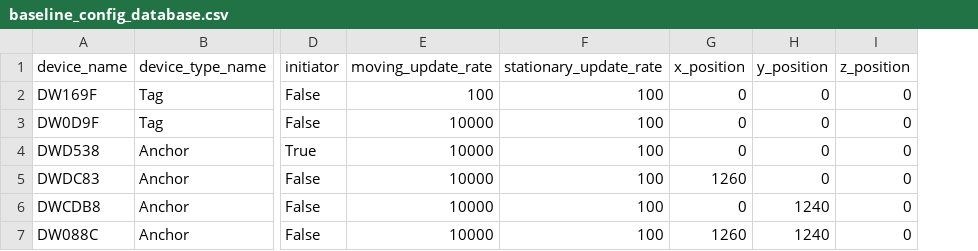
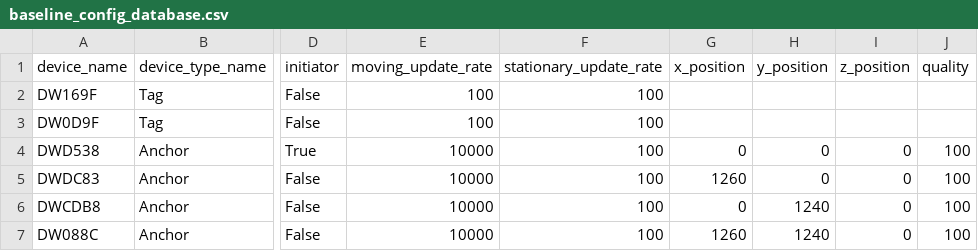
Before and after one commit to WildflowerSchools/decawave_ble, a CSV file: baseline_config_database.csv, drawn as a sheet; only a part is shown, gaps mark what is left out; the diff names each change by its address in the sheet, - before the commit and + after, or states it on an @@ line.

Commit message:
Patch up config from database so it passes blanks and NANs as None objects (and clean up test script)

```diff
--- a/baseline_config_database.csv
+++ b/baseline_config_database.csv
+column J (quality), rows 4-7: all 100
-G2:G3 (x_position): 0
+G2:G3 (x_position): (empty)
-H2:H3 (y_position): 0
+H2:H3 (y_position): (empty)
-I2:I3 (z_position): 0
+I2:I3 (z_position): (empty)
-E3 (moving_update_rate): 10000
+E3 (moving_update_rate): 100
```
Also changed, not shown: 5 other files.
